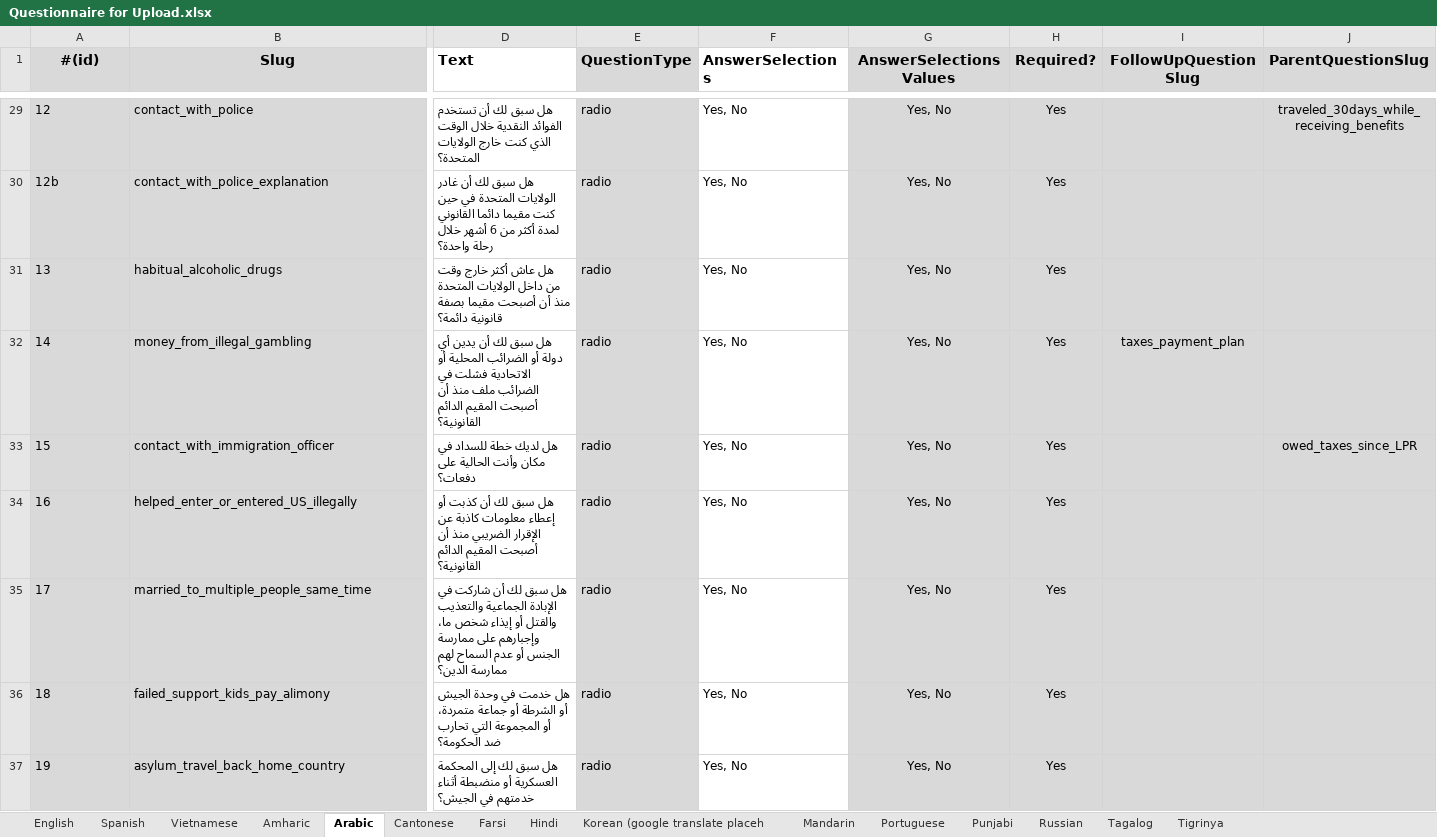
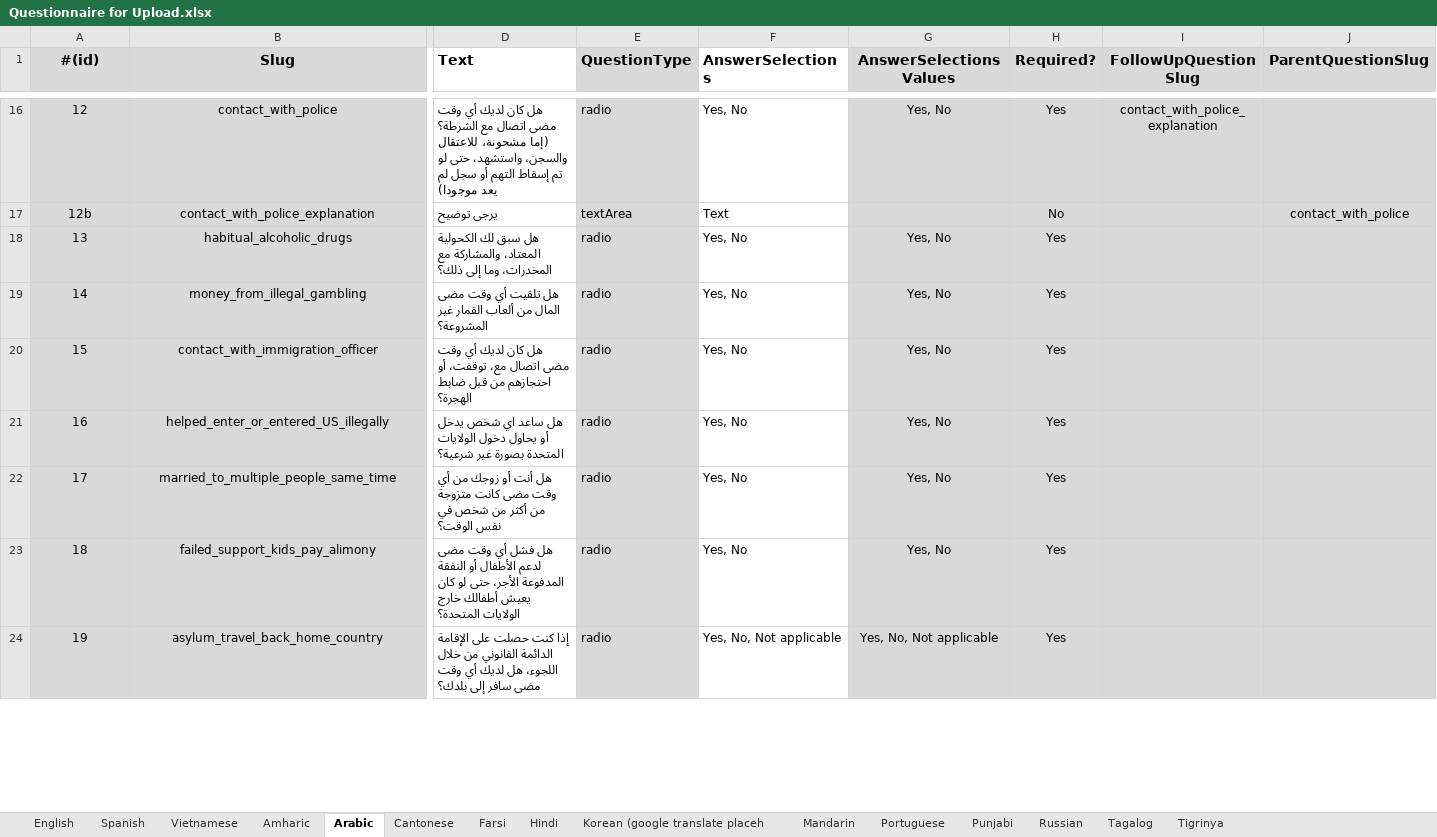
Before and after one commit to codeforsanjose/e-immigrate, an Excel workbook: backend/Questionnaire for Upload.xlsx, sheet Arabic, drawn as a sheet; only a part is shown, gaps mark what is left out; values as stored, in another font and other column widths than the file's, no borders; charts and pictures not drawn; addresses are those after the commit; the diff covers the shown part only; the diff names each change by its address in the sheet, - before the commit and + after, or states it on an @@ line.

```diff
--- a/backend/Questionnaire for Upload.xlsx (sheet Arabic)
+++ b/backend/Questionnaire for Upload.xlsx (sheet Arabic)
-A16:B24 alignment: left
+A16:B24 alignment: center
-D16 (Text): هل سبق لك أن تستخدم الفوائد النقدية خلال الوقت الذي كنت خارج الولايات المتحدة؟
+D16 (Text): هل كان لديك أي وقت مضى اتصال مع الشرطة؟ (إما مشحونة، للاعتقال والسجن، واستشهد، حتى لو تم إسقاط التهم أو سجل لم يعد موجودا)
-I16 (FollowUpQuestionSlug): (empty)
+I16 (FollowUpQuestionSlug): contact_with_police_explanation
-J16 (ParentQuestionSlug): traveled_30days_while_receiving_benefits
+J16 (ParentQuestionSlug): (empty)
-D17 (Text): هل سبق لك أن غادر الولايات المتحدة في حين كنت مقيما دائما القانوني لمدة أكثر من 6 أشهر خلال رحلة واحدة؟
+D17 (Text): يرجى توضيح
-E17 (QuestionType): radio
+E17 (QuestionType): textArea
-F17 (AnswerSelections): Yes, No
+F17 (AnswerSelections): Text
-G17 (AnswerSelectionsValues): Yes, No
+G17 (AnswerSelectionsValues): (empty)
-H17 (Required?): Yes
+H17 (Required?): No
-J17 (ParentQuestionSlug): (empty)
+J17 (ParentQuestionSlug): contact_with_police
-D18 (Text): هل عاش أكثر خارج وقت من داخل الولايات المتحدة منذ أن أصبحت مقيما بصفة قانونية دائمة؟
+D18 (Text): هل سبق لك الكحولية المعتاد، والمشاركة مع المخدرات، وما إلى ذلك؟
-D19 (Text): هل سبق لك أن يدين أي دولة أو الضرائب المحلية أو الاتحادية فشلت في الضرائب ملف منذ أن أصبحت المقيم الدائم القانونية؟
+D19 (Text): هل تلقيت أي وقت مضى المال من ألعاب القمار غير المشروعة؟
-I19 (FollowUpQuestionSlug): taxes_payment_plan
+I19 (FollowUpQuestionSlug): (empty)
-D20 (Text): هل لديك خطة للسداد في مكان وأنت الحالية على دفعات؟
+D20 (Text): هل كان لديك أي وقت مضى اتصال مع، توقفت، أو احتجازهم من قبل ضابط الهجرة؟
-J20 (ParentQuestionSlug): owed_taxes_since_LPR
+J20 (ParentQuestionSlug): (empty)
-D21 (Text): هل سبق لك أن كذبت أو إعطاء معلومات كاذبة عن الإقرار الضريبي منذ أن أصبحت المقيم الدائم القانونية؟
+D21 (Text): هل ساعد اي شخص يدخل أو يحاول دخول الولايات المتحدة بصورة غير شرعية؟
-D22 (Text): هل سبق لك أن شاركت في الإبادة الجماعية والتعذيب والقتل أو إيذاء شخص ما، وإجبارهم على ممارسة الجنس أو عدم السماح لهم ممارسة الدين؟
+D22 (Text): هل أنت أو زوجك من أي وقت مضى كانت متزوجة من أكثر من شخص في نفس الوقت؟
-D23 (Text): هل خدمت في وحدة الجيش أو الشرطة أو جماعة متمردة، أو المجموعة التي تحارب ضد الحكومة؟
+D23 (Text): هل فشل أي وقت مضى لدعم الأطفال أو النفقة المدفوعة الأجر، حتى لو كان يعيش أطفالك خارج الولايات المتحدة؟
-D24 (Text): هل سبق لك إلى المحكمة العسكرية أو منضبطة أثناء خدمتهم في الجيش؟
+D24 (Text): إذا كنت حصلت على الإقامة الدائمة القانوني من خلال اللجوء، هل لديك أي وقت مضى سافر إلى بلدك؟
-F24 (AnswerSelections): Yes, No
+F24 (AnswerSelections): Yes, No, Not applicable
-G24 (AnswerSelectionsValues): Yes, No
+G24 (AnswerSelectionsValues): Yes, No, Not applicable
```
Also changed, not shown: 13 added rows, 13 removed rows, 20 edited cells and cell formats elsewhere in this sheet, sheet Cantonese, sheet Amharic, sheet Farsi, sheet Hindi, sheet Mandarin, sheet Vietnamese, 8 more sheets, formulas that keep their value, backend/Website Content.xlsx, 5 other files.
